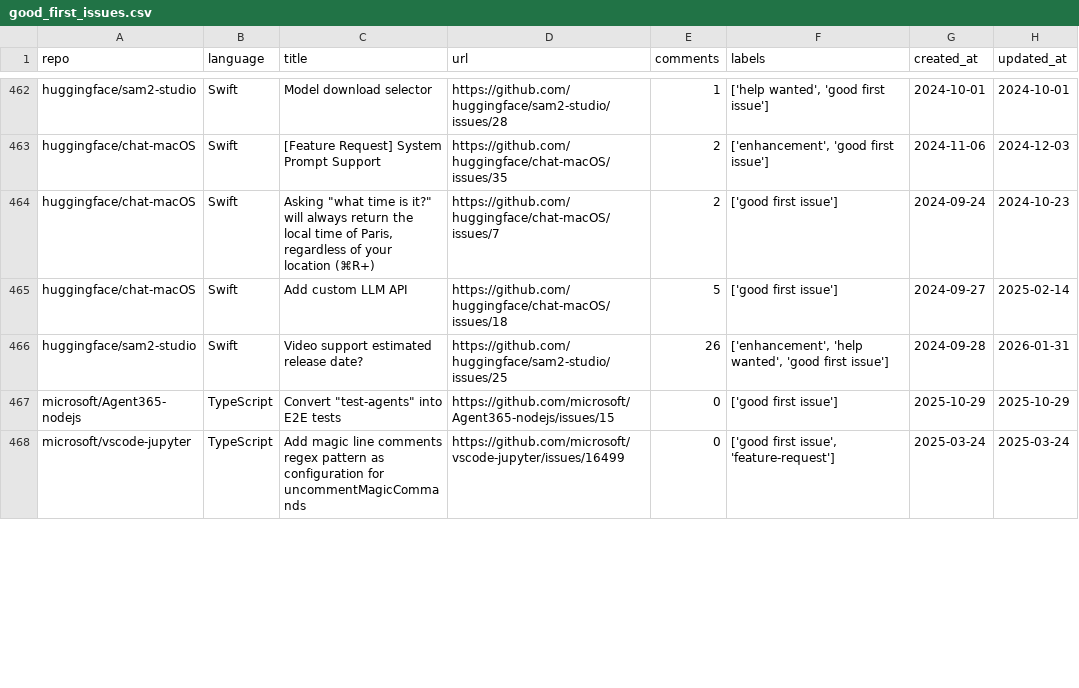
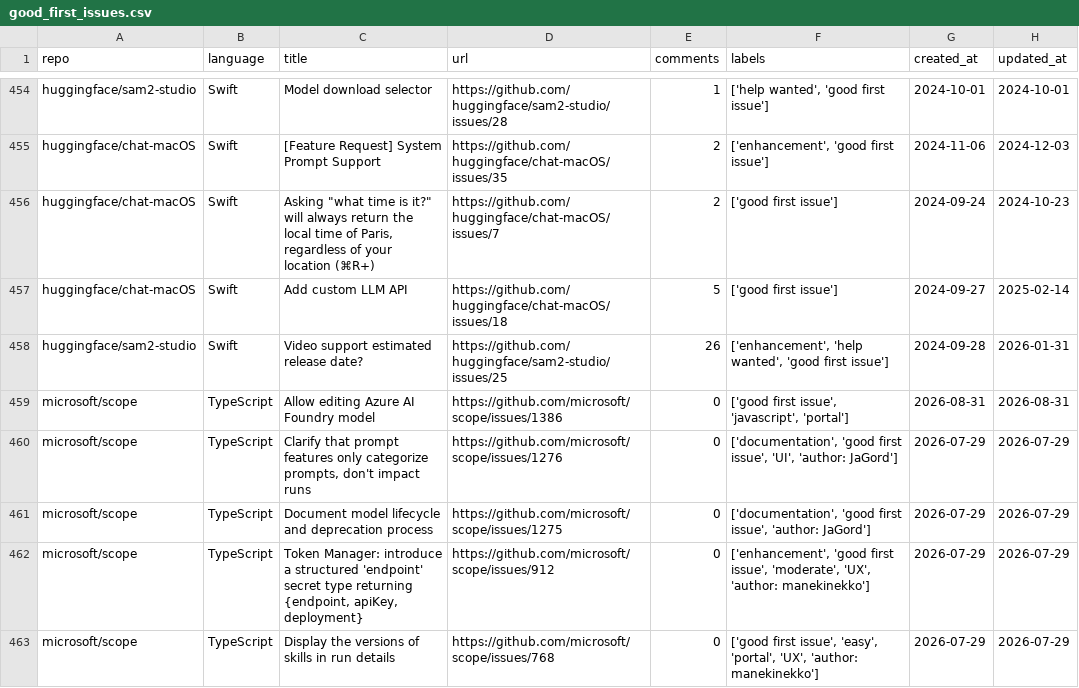
Before and after one commit to drkrillo/good-first-issues, a CSV file: good_first_issues.csv, drawn as a sheet; only a part is shown, gaps mark what is left out; the shorter side is filled out with more unchanged rows; the diff covers the shown part only.

```diff
--- a/good_first_issues.csv
+++ b/good_first_issues.csv
@@ -466 +458,6 @@ huggingface/chat-macOS,Swift,Add custom LLM API ,https://github.com/huggingface/
 huggingface/sam2-studio,Swift,Video support estimated release date?,https://github.com/huggingface/sam2-studio/issues/25,26,"['enhancement', 'help wanted', 'good first issue']",2024-09-28,2026-01-31
+microsoft/scope,TypeScript,Allow editing Azure AI Foundry model,https://github.com/microsoft/scope/issues/1386,0,"['good first issue', 'javascript', 'portal']",2026-08-31,2026-08-31
+microsoft/scope,TypeScript,"Clarify that prompt features only categorize prompts, don't impact runs",https://github.com/microsoft/scope/issues/1276,0,"['documentation', 'good first issue', 'UI', 'author: JaGord']",2026-07-29,2026-07-29
+microsoft/scope,TypeScript,Document model lifecycle and deprecation process,https://github.com/microsoft/scope/issues/1275,0,"['documentation', 'good first issue', 'author: JaGord']",2026-07-29,2026-07-29
+microsoft/scope,TypeScript,"Token Manager: introduce a structured 'endpoint' secret type returning {endpoint, apiKey, deployment}",https://github.com/microsoft/scope/issues/912,0,"['enhancement', 'good first issue', 'moderate', 'UX', 'author: manekinekko']",2026-07-29,2026-07-29
+microsoft/scope,TypeScript,Display the versions of skills in run details,https://github.com/microsoft/scope/issues/768,0,"['good first issue', 'easy', 'portal', 'UX', 'author: manekinekko']",2026-07-29,2026-07-29
```
Also changed, not shown: 7 added rows and 10 removed rows elsewhere in this file, 1 other file.
